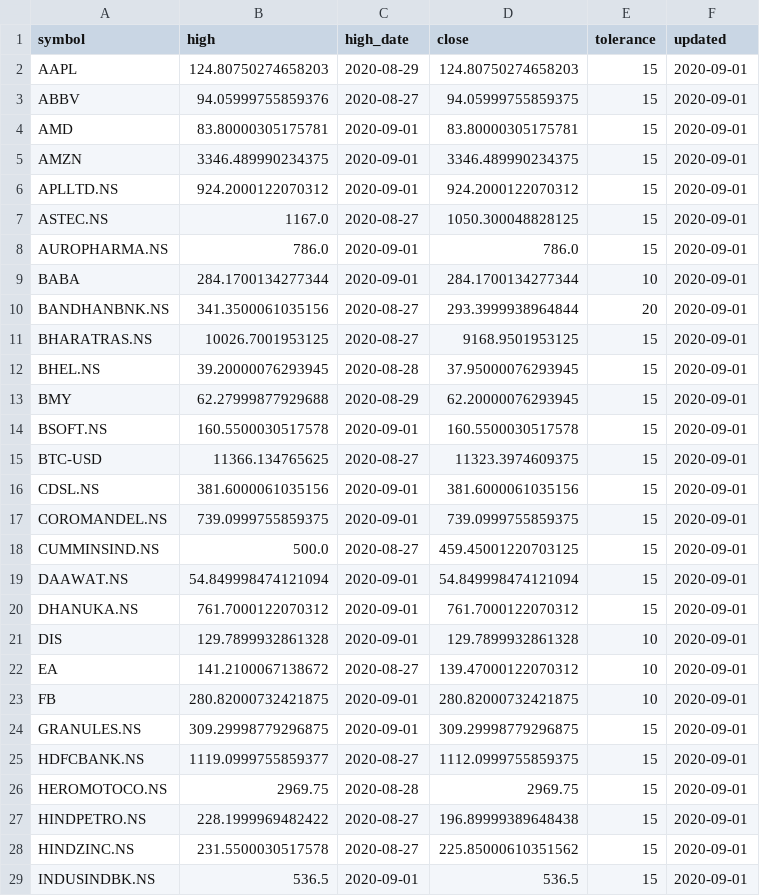
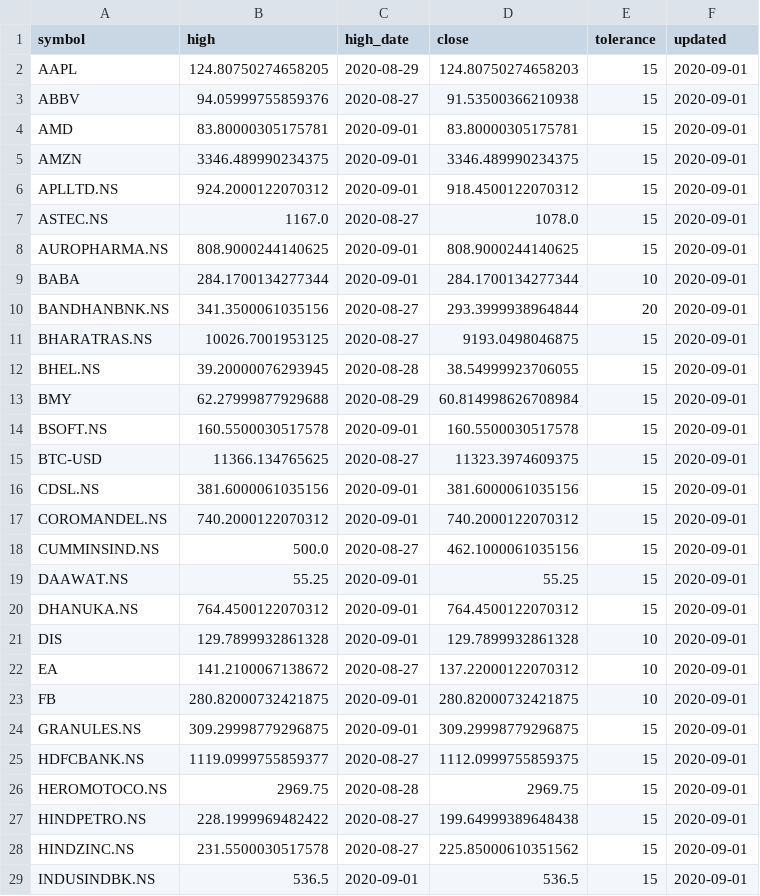
Before and after one commit to reachdk/StockTracker, a CSV file: data/yfin_data.csv, drawn as a sheet; only a part is shown; the diff covers the shown part only.

Commit message:
data updated

```diff
--- a/data/yfin_data.csv
+++ b/data/yfin_data.csv
@@ -1,14 +1,14 @@
 symbol,high,high_date,close,tolerance,updated
-AAPL,124.80750274658203,2020-08-29,124.80750274658203,15,2020-09-01
-ABBV,94.05999755859376,2020-08-27,94.05999755859375,15,2020-09-01
+AAPL,124.80750274658205,2020-08-29,124.80750274658203,15,2020-09-01
+ABBV,94.05999755859376,2020-08-27,91.53500366210938,15,2020-09-01
 AMD,83.80000305175781,2020-09-01,83.80000305175781,15,2020-09-01
 AMZN,3346.489990234375,2020-09-01,3346.489990234375,15,2020-09-01
-APLLTD.NS,924.2000122070312,2020-09-01,924.2000122070312,15,2020-09-01
-ASTEC.NS,1167.0,2020-08-27,1050.300048828125,15,2020-09-01
-AUROPHARMA.NS,786.0,2020-09-01,786.0,15,2020-09-01
+APLLTD.NS,924.2000122070312,2020-09-01,918.4500122070312,15,2020-09-01
+ASTEC.NS,1167.0,2020-08-27,1078.0,15,2020-09-01
+AUROPHARMA.NS,808.9000244140625,2020-09-01,808.9000244140625,15,2020-09-01
 BABA,284.1700134277344,2020-09-01,284.1700134277344,10,2020-09-01
 BANDHANBNK.NS,341.3500061035156,2020-08-27,293.3999938964844,20,2020-09-01
-BHARATRAS.NS,10026.7001953125,2020-08-27,9168.9501953125,15,2020-09-01
-BHEL.NS,39.20000076293945,2020-08-28,37.95000076293945,15,2020-09-01
-BMY,62.27999877929688,2020-08-29,62.20000076293945,15,2020-09-01
+BHARATRAS.NS,10026.7001953125,2020-08-27,9193.0498046875,15,2020-09-01
+BHEL.NS,39.20000076293945,2020-08-28,38.54999923706055,15,2020-09-01
+BMY,62.27999877929688,2020-08-29,60.814998626708984,15,2020-09-01
 BSOFT.NS,160.5500030517578,2020-09-01,160.5500030517578,15,2020-09-01
@@ -16,8 +16,8 @@ BTC-USD,11366.134765625,2020-08-27,11323.3974609375,15,2020-09-01
 CDSL.NS,381.6000061035156,2020-09-01,381.6000061035156,15,2020-09-01
-COROMANDEL.NS,739.0999755859375,2020-09-01,739.0999755859375,15,2020-09-01
-CUMMINSIND.NS,500.0,2020-08-27,459.45001220703125,15,2020-09-01
-DAAWAT.NS,54.849998474121094,2020-09-01,54.849998474121094,15,2020-09-01
-DHANUKA.NS,761.7000122070312,2020-09-01,761.7000122070312,15,2020-09-01
+COROMANDEL.NS,740.2000122070312,2020-09-01,740.2000122070312,15,2020-09-01
+CUMMINSIND.NS,500.0,2020-08-27,462.1000061035156,15,2020-09-01
+DAAWAT.NS,55.25,2020-09-01,55.25,15,2020-09-01
+DHANUKA.NS,764.4500122070312,2020-09-01,764.4500122070312,15,2020-09-01
 DIS,129.7899932861328,2020-09-01,129.7899932861328,10,2020-09-01
-EA,141.2100067138672,2020-08-27,139.47000122070312,10,2020-09-01
+EA,141.2100067138672,2020-08-27,137.22000122070312,10,2020-09-01
 FB,280.82000732421875,2020-09-01,280.82000732421875,10,2020-09-01
@@ -26,3 +26,3 @@ HDFCBANK.NS,1119.0999755859377,2020-08-27,1112.0999755859375,15,2020-09-01
 HEROMOTOCO.NS,2969.75,2020-08-28,2969.75,15,2020-09-01
-HINDPETRO.NS,228.1999969482422,2020-08-27,196.89999389648438,15,2020-09-01
+HINDPETRO.NS,228.1999969482422,2020-08-27,199.64999389648438,15,2020-09-01
 HINDZINC.NS,231.5500030517578,2020-08-27,225.85000610351562,15,2020-09-01
```
Also changed, not shown: 15 edited cells elsewhere in this file.
